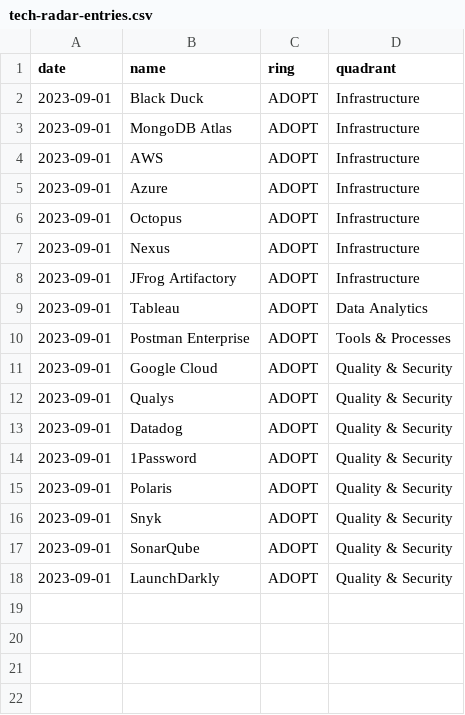
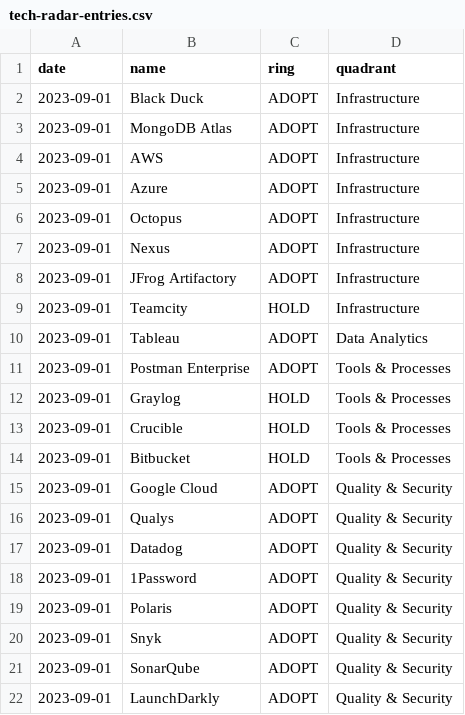
Before and after one commit to VismaLietuva/tech-radar, a CSV file: docs/_data/tech-radar-entries.csv, drawn as a sheet.

Commit message:
Update tech-radar-entries.csv

```diff
--- a/docs/_data/tech-radar-entries.csv
+++ b/docs/_data/tech-radar-entries.csv
@@ -8,4 +8,8 @@ date,name,ring,quadrant
 2023-09-01,JFrog Artifactory,ADOPT,Infrastructure
+2023-09-01,Teamcity,HOLD,Infrastructure
 2023-09-01,Tableau,ADOPT,Data Analytics
 2023-09-01,Postman Enterprise,ADOPT,Tools & Processes
+2023-09-01,Graylog,HOLD,Tools & Processes
+2023-09-01,Crucible,HOLD,Tools & Processes
+2023-09-01,Bitbucket,HOLD,Tools & Processes
 2023-09-01,Google Cloud,ADOPT,Quality & Security
```
